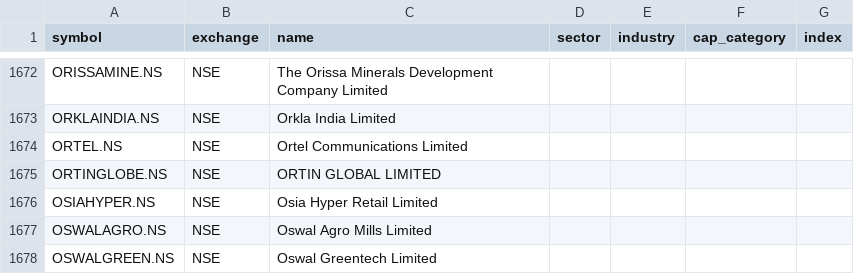
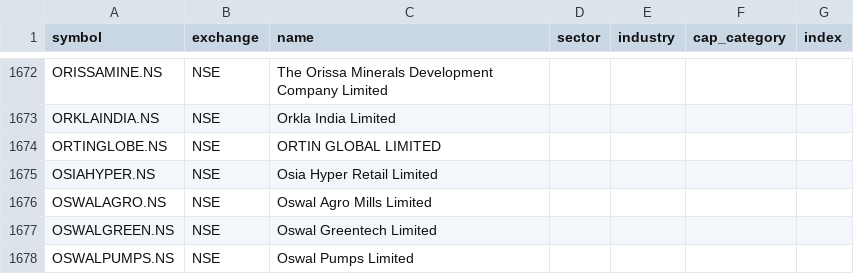
Before and after one commit to djjay0786-tech/Stocksob-fvg-telegram-scanner, a CSV file: universe.csv, drawn as a sheet; only a part is shown, gaps mark what is left out; the shorter side is filled out with more unchanged rows; the diff names each change by its address in the sheet, - before the commit and + after, or states it on an @@ line.

```diff
--- a/universe.csv
+++ b/universe.csv
-row 1674: ORTEL.NS | NSE | Ortel Communications Limited
```
